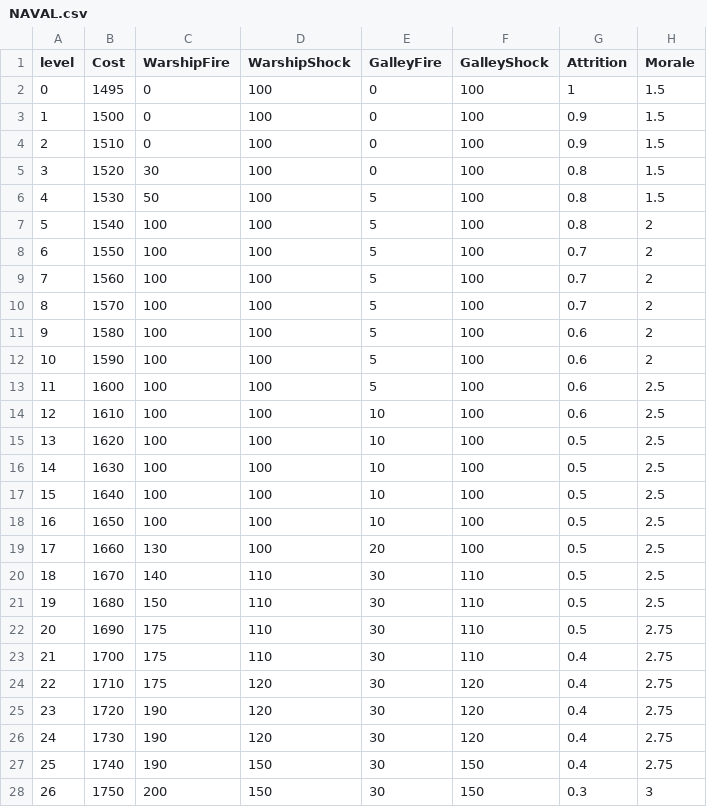
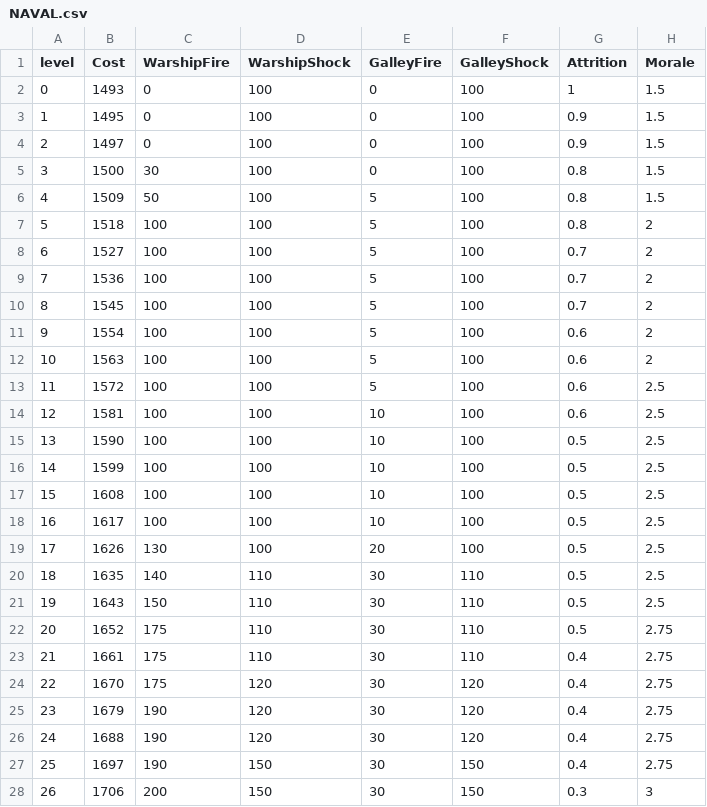
Before and after one commit to makiavelli747/eu1, a CSV file: DB/NAVAL.csv, drawn as a sheet; only a part is shown; the diff covers the shown part only; the diff names each change by its address in the sheet, - before the commit and + after, or states it on an @@ line.

```diff
--- a/DB/NAVAL.csv
+++ b/DB/NAVAL.csv
-B2 (Cost): 1495
+B2 (Cost): 1493
-B3 (Cost): 1500
+B3 (Cost): 1495
-B4 (Cost): 1510
+B4 (Cost): 1497
-B5 (Cost): 1520
+B5 (Cost): 1500
-B6 (Cost): 1530
+B6 (Cost): 1509
-B7 (Cost): 1540
+B7 (Cost): 1518
-B8 (Cost): 1550
+B8 (Cost): 1527
-B9 (Cost): 1560
+B9 (Cost): 1536
-B10 (Cost): 1570
+B10 (Cost): 1545
-B11 (Cost): 1580
+B11 (Cost): 1554
-B12 (Cost): 1590
+B12 (Cost): 1563
-B13 (Cost): 1600
+B13 (Cost): 1572
-B14 (Cost): 1610
+B14 (Cost): 1581
-B15 (Cost): 1620
+B15 (Cost): 1590
-B16 (Cost): 1630
+B16 (Cost): 1599
-B17 (Cost): 1640
+B17 (Cost): 1608
-B18 (Cost): 1650
+B18 (Cost): 1617
-B19 (Cost): 1660
+B19 (Cost): 1626
-B20 (Cost): 1670
+B20 (Cost): 1635
-B21 (Cost): 1680
+B21 (Cost): 1643
-B22 (Cost): 1690
+B22 (Cost): 1652
-B23 (Cost): 1700
+B23 (Cost): 1661
-B24 (Cost): 1710
+B24 (Cost): 1670
-B25 (Cost): 1720
+B25 (Cost): 1679
-B26 (Cost): 1730
+B26 (Cost): 1688
-B27 (Cost): 1740
+B27 (Cost): 1697
-B28 (Cost): 1750
+B28 (Cost): 1706
```
Also changed, not shown: 16 edited cells elsewhere in this file, DB/LAND.CSV, 3 other files.
